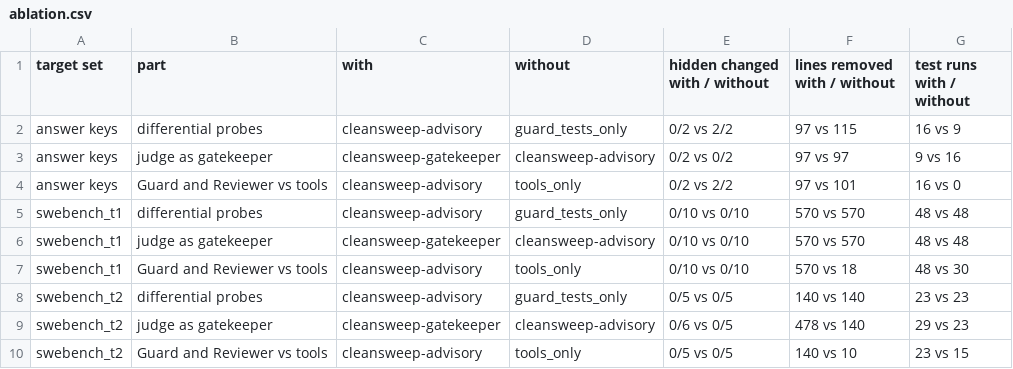
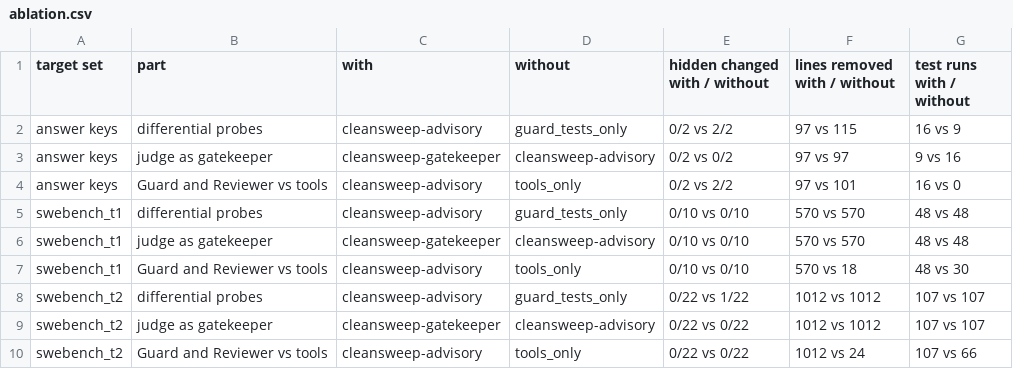
Before and after one commit to ritwiz06/cleansweep, a CSV file: results/summary/ablation.csv, drawn as a sheet.

```diff
--- a/results/summary/ablation.csv
+++ b/results/summary/ablation.csv
@@ -7,4 +7,4 @@ swebench_t1,judge as gatekeeper,cleansweep-gatekeeper,cleansweep-advisory,0/10 v
 swebench_t1,Guard and Reviewer vs tools,cleansweep-advisory,tools_only,0/10 vs 0/10,570 vs 18,48 vs 30
-swebench_t2,differential probes,cleansweep-advisory,guard_tests_only,0/5 vs 0/5,140 vs 140,23 vs 23
-swebench_t2,judge as gatekeeper,cleansweep-gatekeeper,cleansweep-advisory,0/6 vs 0/5,478 vs 140,29 vs 23
-swebench_t2,Guard and Reviewer vs tools,cleansweep-advisory,tools_only,0/5 vs 0/5,140 vs 10,23 vs 15
+swebench_t2,differential probes,cleansweep-advisory,guard_tests_only,0/22 vs 1/22,1012 vs 1012,107 vs 107
+swebench_t2,judge as gatekeeper,cleansweep-gatekeeper,cleansweep-advisory,0/22 vs 0/22,1012 vs 1012,107 vs 107
+swebench_t2,Guard and Reviewer vs tools,cleansweep-advisory,tools_only,0/22 vs 0/22,1012 vs 24,107 vs 66
```
Also changed, not shown: docs/report/tables/replay_recordings.csv, results/summary/main_table.csv, 8 other files.
